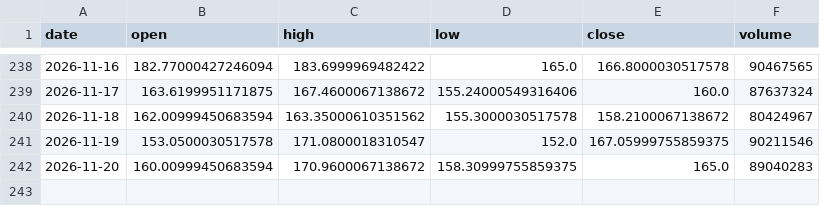
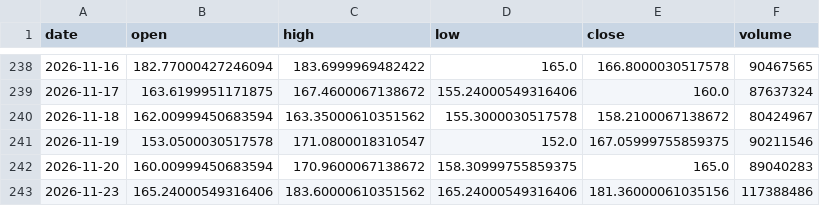
Before and after one commit to Luo923/stock-data-fetcher, a CSV file: data/stock_300502.csv, drawn as a sheet; only a part is shown, gaps mark what is left out.

```diff
--- a/data/stock_300502.csv
+++ b/data/stock_300502.csv
@@ -242 +242,2 @@ date,open,high,low,close,volume
 2026-11-20,160.00999450683594,170.9600067138672,158.30999755859375,165.0,89040283
+2026-11-23,165.24000549316406,183.60000610351562,165.24000549316406,181.36000061035156,117388486
```
Also changed, not shown: data/stock_300751.csv, data/stock_600547.csv, 41 other files.
